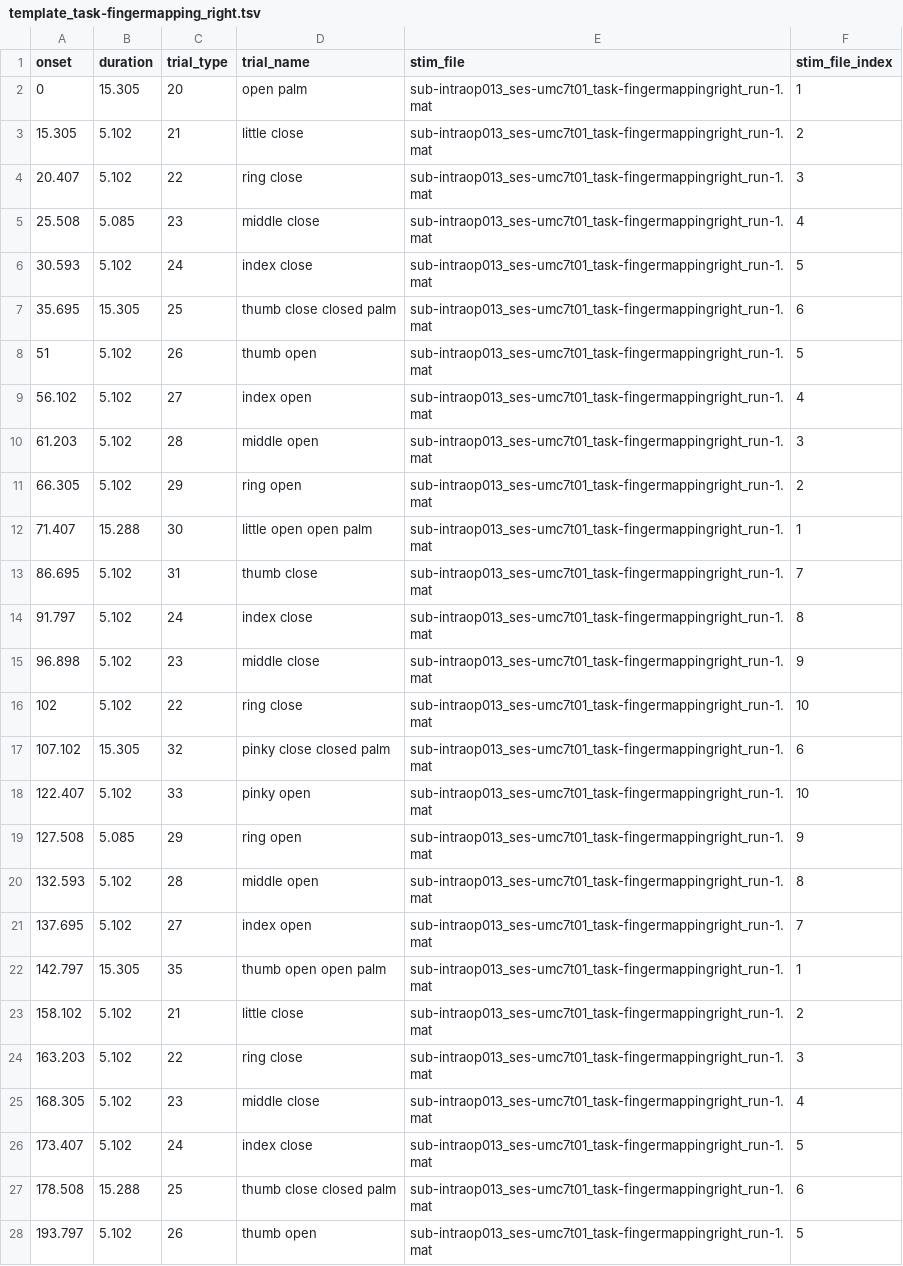
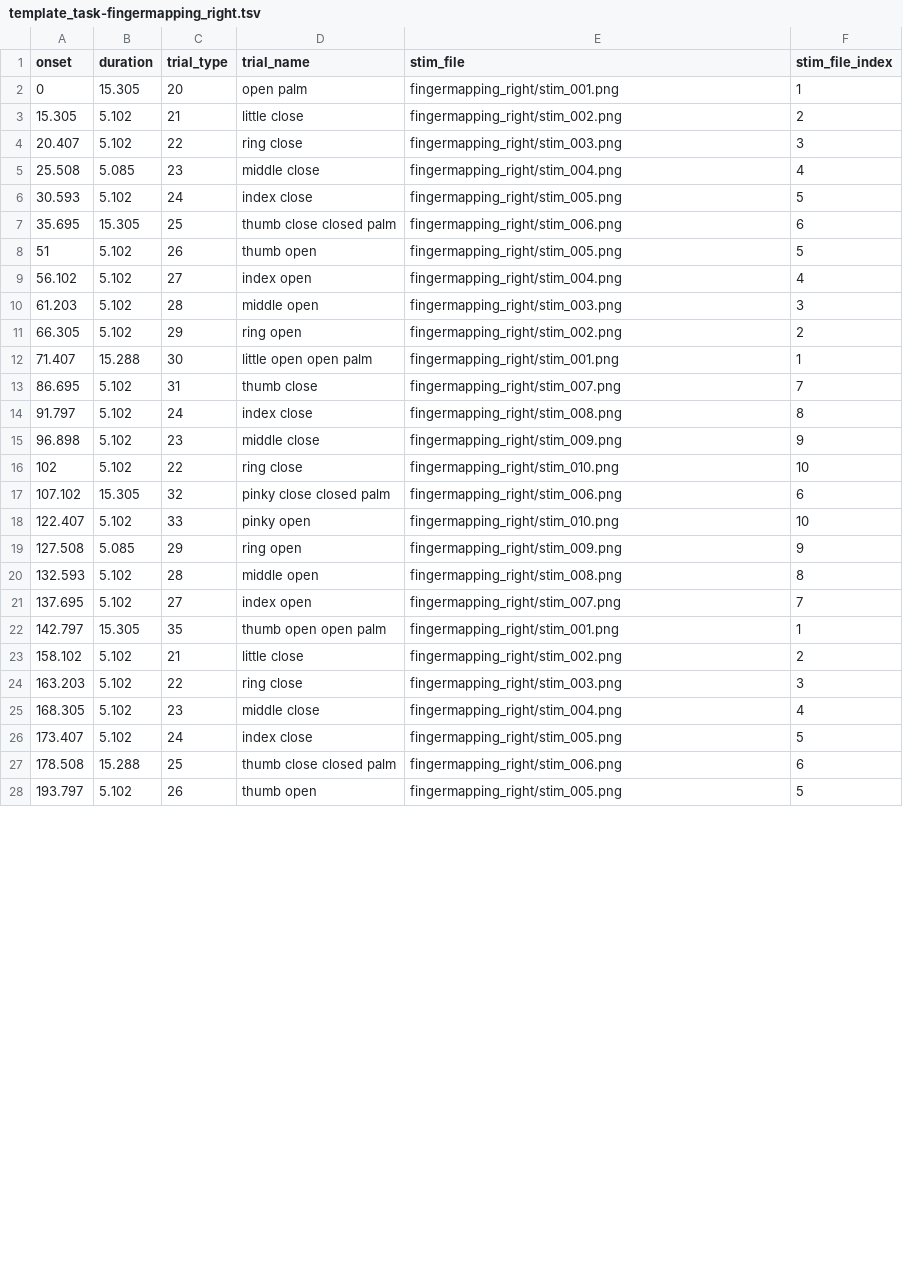
Before and after one commit to gpiantoni/tasks_in_OR, a TSV file: qttasks/images/template_task-fingermapping_right.tsv, drawn as a sheet; only a part is shown; the diff covers the shown part only.

```diff
--- a/qttasks/images/template_task-fingermapping_right.tsv
+++ b/qttasks/images/template_task-fingermapping_right.tsv
@@ -1,28 +1,28 @@
 onset	duration	trial_type	trial_name	stim_file	stim_file_index
-0	15.305	20	open palm	sub-intraop013_ses-umc7t01_task-fingermappingright_run-1.mat	1
-15.305	5.102	21	little close	sub-intraop013_ses-umc7t01_task-fingermappingright_run-1.mat	2
-20.407	5.102	22	ring close	sub-intraop013_ses-umc7t01_task-fingermappingright_run-1.mat	3
-25.508	5.085	23	middle close	sub-intraop013_ses-umc7t01_task-fingermappingright_run-1.mat	4
-30.593	5.102	24	index close	sub-intraop013_ses-umc7t01_task-fingermappingright_run-1.mat	5
-35.695	15.305	25	thumb close closed palm	sub-intraop013_ses-umc7t01_task-fingermappingright_run-1.mat	6
-51	5.102	26	thumb open	sub-intraop013_ses-umc7t01_task-fingermappingright_run-1.mat	5
-56.102	5.102	27	index open	sub-intraop013_ses-umc7t01_task-fingermappingright_run-1.mat	4
-61.203	5.102	28	middle open	sub-intraop013_ses-umc7t01_task-fingermappingright_run-1.mat	3
-66.305	5.102	29	ring open	sub-intraop013_ses-umc7t01_task-fingermappingright_run-1.mat	2
-71.407	15.288	30	little open open palm	sub-intraop013_ses-umc7t01_task-fingermappingright_run-1.mat	1
-86.695	5.102	31	thumb close	sub-intraop013_ses-umc7t01_task-fingermappingright_run-1.mat	7
-91.797	5.102	24	index close	sub-intraop013_ses-umc7t01_task-fingermappingright_run-1.mat	8
-96.898	5.102	23	middle close	sub-intraop013_ses-umc7t01_task-fingermappingright_run-1.mat	9
-102	5.102	22	ring close	sub-intraop013_ses-umc7t01_task-fingermappingright_run-1.mat	10
-107.102	15.305	32	pinky close closed palm	sub-intraop013_ses-umc7t01_task-fingermappingright_run-1.mat	6
-122.407	5.102	33	pinky open	sub-intraop013_ses-umc7t01_task-fingermappingright_run-1.mat	10
-127.508	5.085	29	ring open	sub-intraop013_ses-umc7t01_task-fingermappingright_run-1.mat	9
-132.593	5.102	28	middle open	sub-intraop013_ses-umc7t01_task-fingermappingright_run-1.mat	8
-137.695	5.102	27	index open	sub-intraop013_ses-umc7t01_task-fingermappingright_run-1.mat	7
-142.797	15.305	35	thumb open open palm	sub-intraop013_ses-umc7t01_task-fingermappingright_run-1.mat	1
-158.102	5.102	21	little close	sub-intraop013_ses-umc7t01_task-fingermappingright_run-1.mat	2
-163.203	5.102	22	ring close	sub-intraop013_ses-umc7t01_task-fingermappingright_run-1.mat	3
-168.305	5.102	23	middle close	sub-intraop013_ses-umc7t01_task-fingermappingright_run-1.mat	4
-173.407	5.102	24	index close	sub-intraop013_ses-umc7t01_task-fingermappingright_run-1.mat	5
-178.508	15.288	25	thumb close closed palm	sub-intraop013_ses-umc7t01_task-fingermappingright_run-1.mat	6
-193.797	5.102	26	thumb open	sub-intraop013_ses-umc7t01_task-fingermappingright_run-1.mat	5
+0	15.305	20	open palm	fingermapping_right/stim_001.png	1
+15.305	5.102	21	little close	fingermapping_right/stim_002.png	2
+20.407	5.102	22	ring close	fingermapping_right/stim_003.png	3
+25.508	5.085	23	middle close	fingermapping_right/stim_004.png	4
+30.593	5.102	24	index close	fingermapping_right/stim_005.png	5
+35.695	15.305	25	thumb close closed palm	fingermapping_right/stim_006.png	6
+51	5.102	26	thumb open	fingermapping_right/stim_005.png	5
+56.102	5.102	27	index open	fingermapping_right/stim_004.png	4
+61.203	5.102	28	middle open	fingermapping_right/stim_003.png	3
+66.305	5.102	29	ring open	fingermapping_right/stim_002.png	2
+71.407	15.288	30	little open open palm	fingermapping_right/stim_001.png	1
+86.695	5.102	31	thumb close	fingermapping_right/stim_007.png	7
+91.797	5.102	24	index close	fingermapping_right/stim_008.png	8
+96.898	5.102	23	middle close	fingermapping_right/stim_009.png	9
+102	5.102	22	ring close	fingermapping_right/stim_010.png	10
+107.102	15.305	32	pinky close closed palm	fingermapping_right/stim_006.png	6
+122.407	5.102	33	pinky open	fingermapping_right/stim_010.png	10
+127.508	5.085	29	ring open	fingermapping_right/stim_009.png	9
+132.593	5.102	28	middle open	fingermapping_right/stim_008.png	8
+137.695	5.102	27	index open	fingermapping_right/stim_007.png	7
+142.797	15.305	35	thumb open open palm	fingermapping_right/stim_001.png	1
+158.102	5.102	21	little close	fingermapping_right/stim_002.png	2
+163.203	5.102	22	ring close	fingermapping_right/stim_003.png	3
+168.305	5.102	23	middle close	fingermapping_right/stim_004.png	4
+173.407	5.102	24	index close	fingermapping_right/stim_005.png	5
+178.508	15.288	25	thumb close closed palm	fingermapping_right/stim_006.png	6
+193.797	5.102	26	thumb open	fingermapping_right/stim_005.png	5
```
Also changed, not shown: 54 edited cells elsewhere in this file, qttasks/images/template_task-prf.tsv, qttasks/images/template_task-prf_random.tsv, 1 other file.
